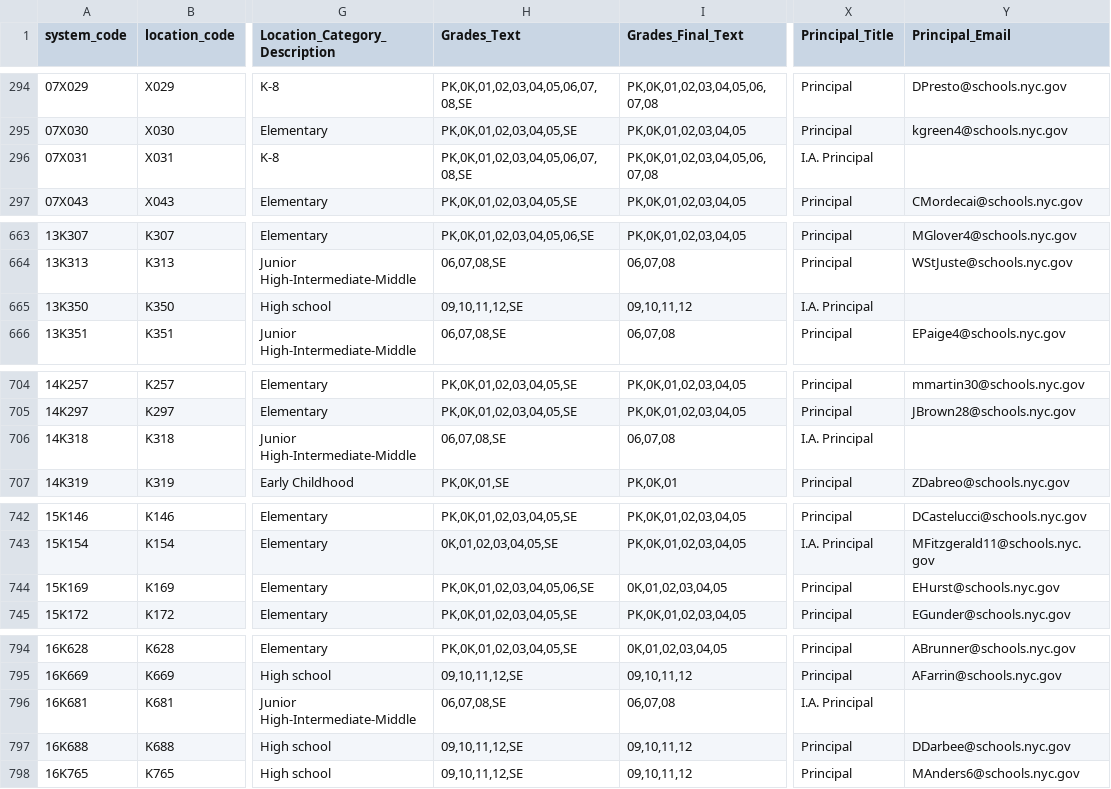
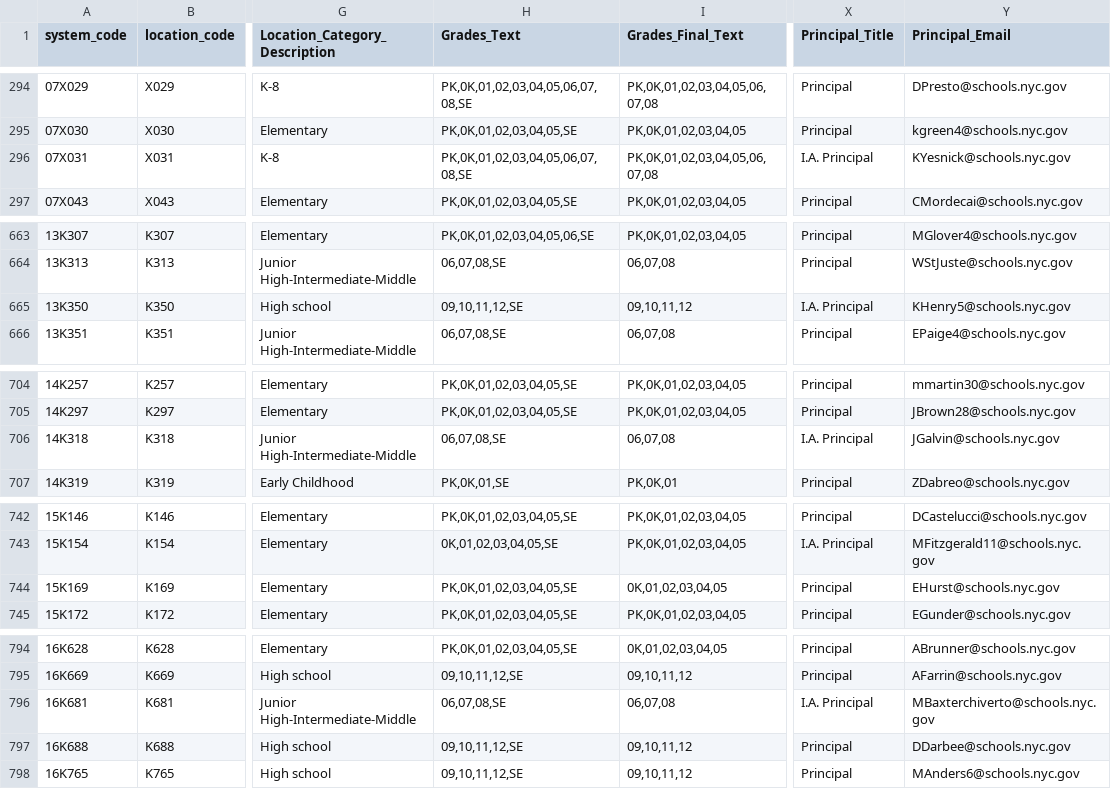
Before and after one commit to dsimoes-doe/LCGMS, a CSV file: LCGMSSupertableTEXT.csv, drawn as a sheet; only a part is shown, gaps mark what is left out; the diff covers the shown part only; the diff names each change by its address in the sheet, - before the commit and + after, or states it on an @@ line.

Commit message:
Update LCGMSSupertableTEXT.csv

```diff
--- a/LCGMSSupertableTEXT.csv
+++ b/LCGMSSupertableTEXT.csv
-Y296 (Principal_Email): (empty)
+Y296 (Principal_Email): KYesnick@schools.nyc.gov
-Y665 (Principal_Email): (empty)
+Y665 (Principal_Email): KHenry5@schools.nyc.gov
-Y706 (Principal_Email): (empty)
+Y706 (Principal_Email): JGalvin@schools.nyc.gov
-H744 (Grades_Text): PK,0K,01,02,03,04,05,06,SE
+H744 (Grades_Text): PK,0K,01,02,03,04,05,SE
-Y796 (Principal_Email): (empty)
+Y796 (Principal_Email): MBaxterchiverto@schools.nyc.gov
```
Also changed, not shown: 37 edited cells elsewhere in this file.
